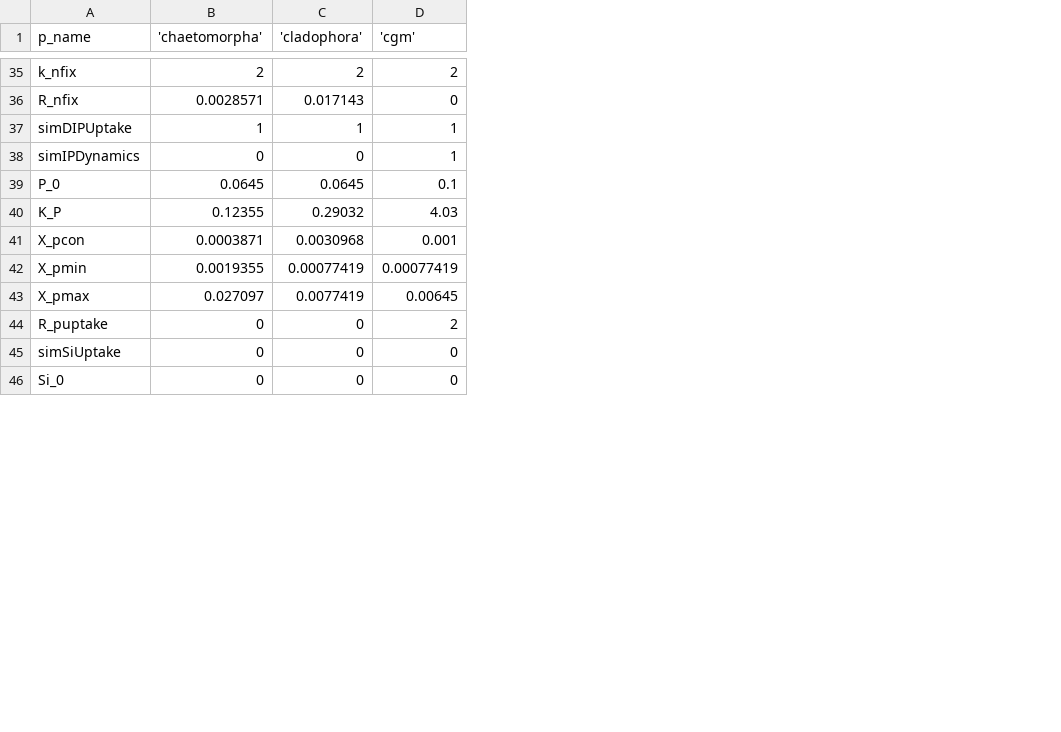
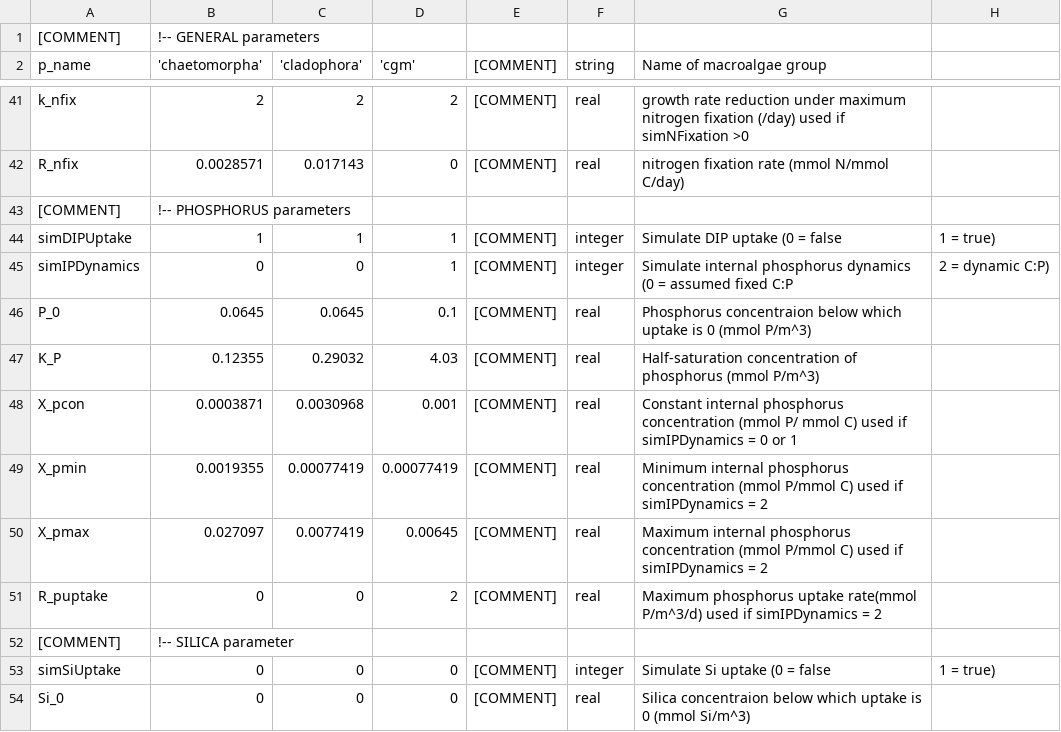
Before and after one commit to AquaticEcoDynamics/libaed-benthic, a CSV file: examples/aed_malgae_pars.csv, drawn as a sheet; only a part is shown, gaps mark what is left out; the diff covers the shown part only; the diff names each change by its address in the sheet, - before the commit and + after, or states it on an @@ line.

```diff
--- a/examples/aed_malgae_pars.csv
+++ b/examples/aed_malgae_pars.csv
+column E ([COMMENT]), rows 41-42: [COMMENT] | [COMMENT]; rows 44-51: all [COMMENT]; rows 53-54: [COMMENT] | [COMMENT]
+column F (string), rows 41-42: real | real; rows 44-51: integer | integer | real | real | real | real | real | real; rows 53-54: integer | real
+column G (Name of macroalgae group), rows 41-42: growth rate reduction under maximum nitrogen fixation (/day) used if simNFixation >0 | nitrogen fixation rate (mmol N/mmol C/day); rows 44-51: Simulate DIP uptake (0 = false | Simulate internal phosphorus dynamics (0 = assumed fixed C:P | Phosphorus concentraion below which uptake is 0 (mmol P/m^3) | Half-saturation concentration of phosphorus (mmol P/m^3) | Constant internal phosphorus concentration (mmol P/ mmol C) used if simIPDynamics = 0 or 1 | Minimum internal phosphorus concentration (mmol P/mmol C) used if simIPDynamics = 2 | Maximum internal phosphorus concentration (mmol P/mmol C) used if simIPDynamics = 2 | Maximum phosphorus uptake rate(mmol P/m^3/d) used if simIPDynamics = 2; rows 53-54: Simulate Si uptake (0 = false | Silica concentraion below which uptake is 0 (mmol Si/m^3)
+column H, rows 44-45: 1 = true) | 2 = dynamic C:P); row 53: 1 = true)
+row 1: [COMMENT] | !-- GENERAL parameters
+row 43: [COMMENT] | !-- PHOSPHORUS parameters
+row 52: [COMMENT] | !-- SILICA parameter
```
Also changed, not shown: 5 added rows and 1 edited cell elsewhere in this file, 2 other files.
